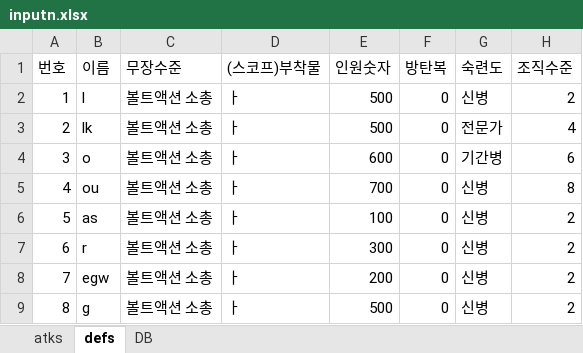
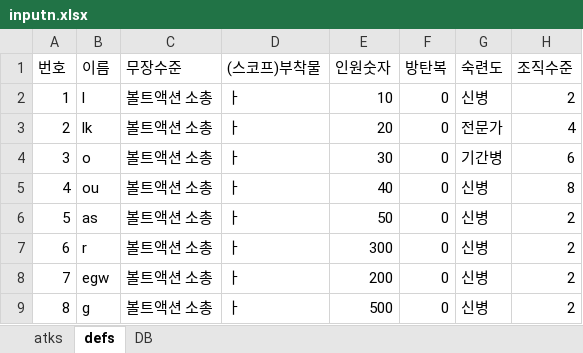
Before and after one commit to LuticaCANARD/MA_VLI_BAT, an Excel workbook: ConsoleApp1/ConsoleApp1/bin/Debug/net6.0/inputn.xlsx, sheet defs, drawn as a sheet; values as stored, in another font and other column widths than the file's, no borders; the diff names each change by its address in the sheet, - before the commit and + after, or states it on an @@ line.

```diff
--- a/ConsoleApp1/ConsoleApp1/bin/Debug/net6.0/inputn.xlsx (sheet defs)
+++ b/ConsoleApp1/ConsoleApp1/bin/Debug/net6.0/inputn.xlsx (sheet defs)
-E2 (인원숫자): 500
+E2 (인원숫자): 10
-E3 (인원숫자): 500
+E3 (인원숫자): 20
-E4 (인원숫자): 600
+E4 (인원숫자): 30
-E5 (인원숫자): 700
+E5 (인원숫자): 40
-E6 (인원숫자): 100
+E6 (인원숫자): 50
```
Also changed, not shown: 10 other files.
